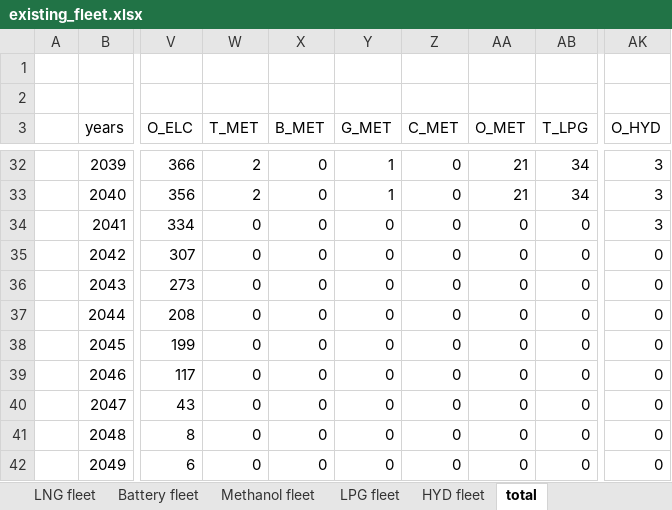
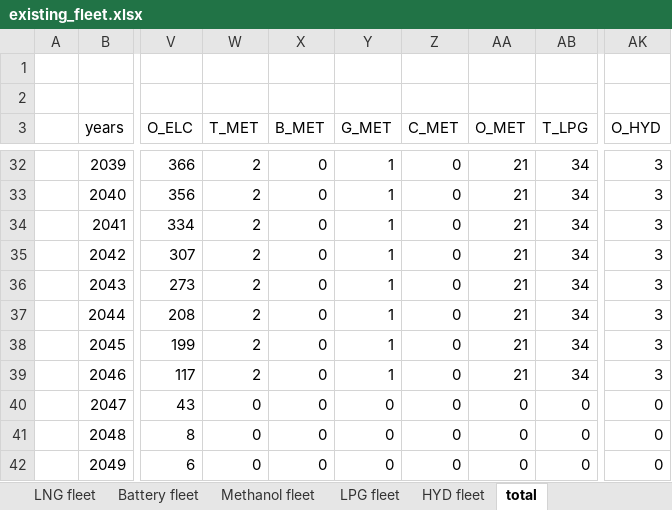
Before and after one commit to masonl31/global_shipping_model, an Excel workbook: data/existing_fleet.xlsx, sheet total, drawn as a sheet; only a part is shown, gaps mark what is left out; values as stored, in another font and other column widths than the file's, no borders; the diff names each change by its address in the sheet, - before the commit and + after, or states it on an @@ line.

```diff
--- a/data/existing_fleet.xlsx (sheet total)
+++ b/data/existing_fleet.xlsx (sheet total)
-W34:W39 (T_MET): 0
+W34:W39 (T_MET): 2
-Y34:Y39 (G_MET): 0
+Y34:Y39 (G_MET): 1
-AA34:AA39 (O_MET): 0
+AA34:AA39 (O_MET): 21
-AB34:AB39 (T_LPG): 0
+AB34:AB39 (T_LPG): 34
-AK35:AK39 (O_HYD): 0
+AK35:AK39 (O_HYD): 3
```
Also changed, not shown: sheet Battery fleet, sheet Methanol fleet, sheet LPG fleet, sheet HYD fleet, sheet Scrubber fleet, other sheet tabs, formulas that keep their value, charts or pictures, data/fuels.xlsx, data/ship_eff+transportwork.xlsx, 5 other files.
